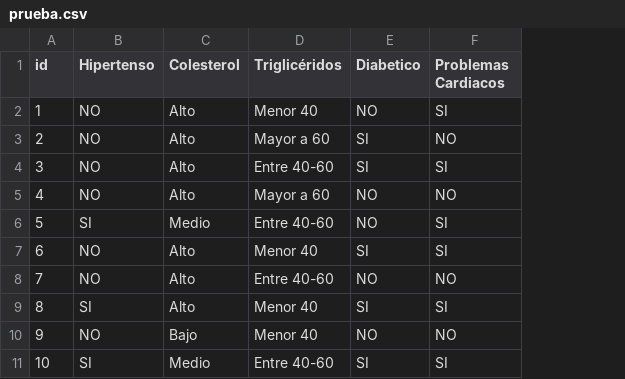
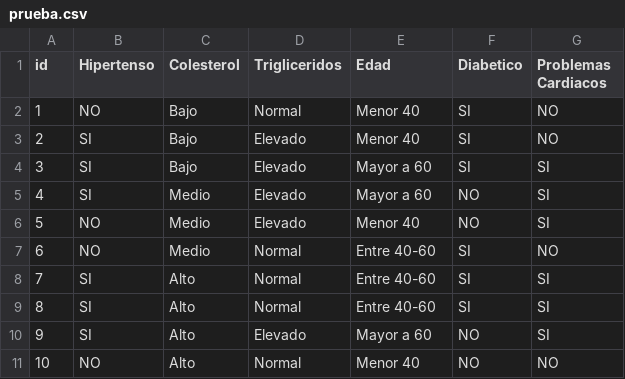
Before and after one commit to AFE99/Arboles-de-Decisicion-IA, a CSV file: prueba.csv, drawn as a sheet; addresses are those after the commit; the diff names each change by its address in the sheet, - before the commit and + after, or states it on an @@ line.

```diff
--- a/prueba.csv
+++ b/prueba.csv
+column D (Trigliceridos), rows 2-11: Normal | Elevado | Elevado | Elevado | Elevado | Normal | Normal | Normal | Elevado | Normal
-E1: Triglicéridos
+E1: Edad
-C2:C4 (Colesterol): Alto
+C2:C4 (Colesterol): Bajo
-F2 (Diabetico): NO
+F2 (Diabetico): SI
-G2 (Problemas Cardiacos): SI
+G2 (Problemas Cardiacos): NO
-B3:B5 (Hipertenso): NO
+B3:B5 (Hipertenso): SI
-E3 (Edad): Mayor a 60
+E3 (Edad): Menor 40
-E4 (Edad): Entre 40-60
+E4 (Edad): Mayor a 60
-C5 (Colesterol): Alto
+C5 (Colesterol): Medio
-G5 (Problemas Cardiacos): NO
+G5 (Problemas Cardiacos): SI
-B6 (Hipertenso): SI
+B6 (Hipertenso): NO
-E6 (Edad): Entre 40-60
+E6 (Edad): Menor 40
-C7 (Colesterol): Alto
+C7 (Colesterol): Medio
-E7 (Edad): Menor 40
+E7 (Edad): Entre 40-60
-G7 (Problemas Cardiacos): SI
+G7 (Problemas Cardiacos): NO
-B8 (Hipertenso): NO
+B8 (Hipertenso): SI
-F8 (Diabetico): NO
+F8 (Diabetico): SI
-G8 (Problemas Cardiacos): NO
+G8 (Problemas Cardiacos): SI
-E9 (Edad): Menor 40
+E9 (Edad): Entre 40-60
-B10 (Hipertenso): NO
+B10 (Hipertenso): SI
-C10 (Colesterol): Bajo
+C10 (Colesterol): Alto
-E10 (Edad): Menor 40
+E10 (Edad): Mayor a 60
-G10 (Problemas Cardiacos): NO
+G10 (Problemas Cardiacos): SI
-B11 (Hipertenso): SI
+B11 (Hipertenso): NO
-C11 (Colesterol): Medio
+C11 (Colesterol): Alto
-E11 (Edad): Entre 40-60
+E11 (Edad): Menor 40
-F11 (Diabetico): SI
+F11 (Diabetico): NO
-G11 (Problemas Cardiacos): SI
+G11 (Problemas Cardiacos): NO
```
Also changed, not shown: 2 other files.
